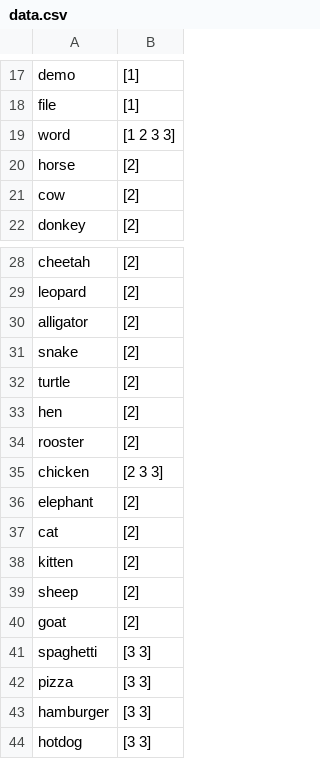
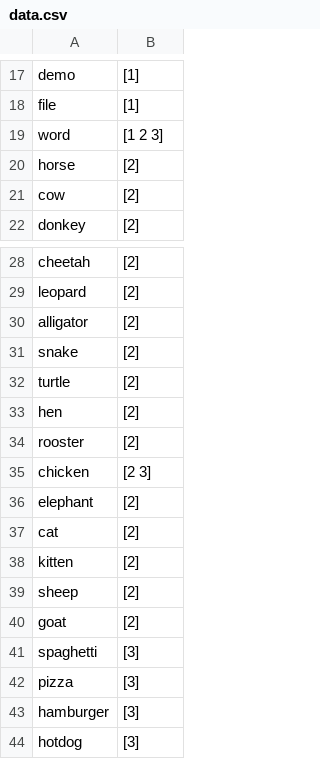
Before and after one commit to mskashef/SimpleSearch, a CSV file: files/disk/data.csv, drawn as a sheet; only a part is shown, gaps mark what is left out.

```diff
--- a/files/disk/data.csv
+++ b/files/disk/data.csv
@@ -18,3 +18,3 @@ demo,[1]
 file,[1]
-word,[1 2 3 3]
+word,[1 2 3]
 horse,[2]
@@ -34,3 +34,3 @@ hen,[2]
 rooster,[2]
-chicken,[2 3 3]
+chicken,[2 3]
 elephant,[2]
@@ -40,5 +40,5 @@ sheep,[2]
 goat,[2]
-spaghetti,[3 3]
-pizza,[3 3]
-hamburger,[3 3]
-hotdog,[3 3]
+spaghetti,[3]
+pizza,[3]
+hamburger,[3]
+hotdog,[3]
```
Also changed, not shown: 10 other files.
